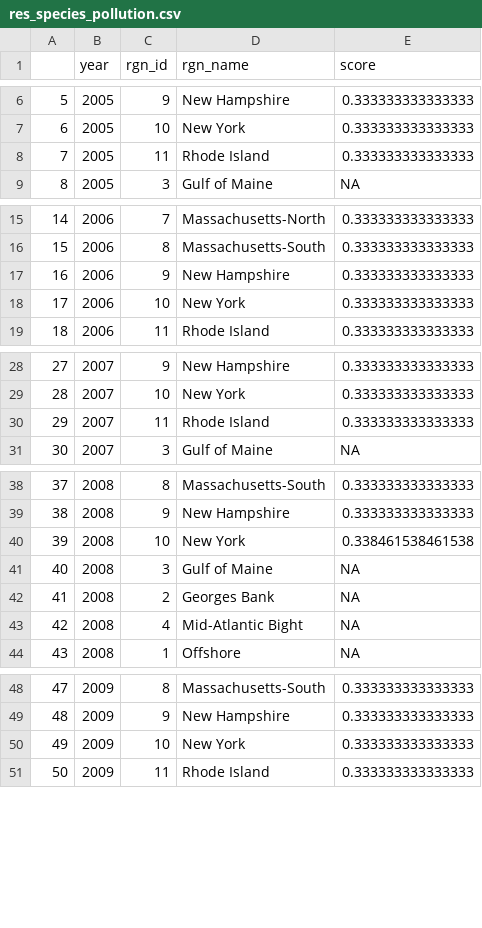
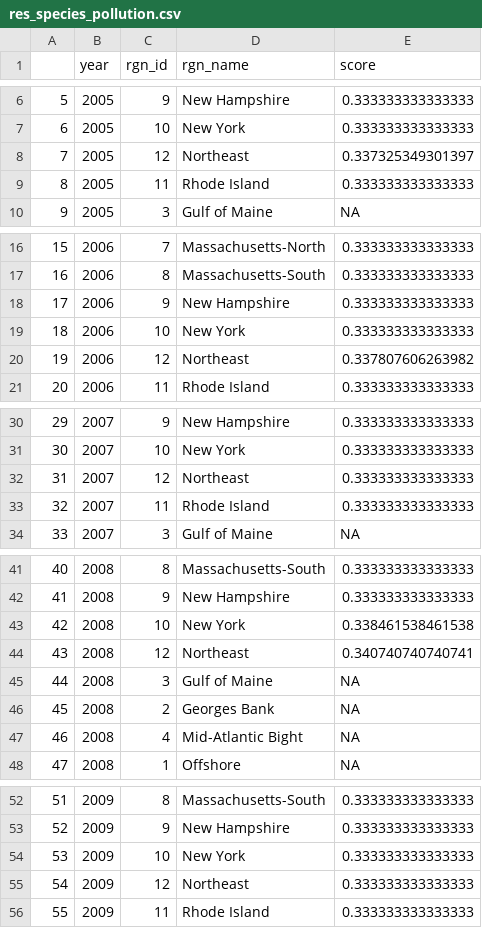
Before and after one commit to OHI-Northeast/ne-prep, a CSV file: prep/resilience/ecological/species_pollution/data/res_species_pollution.csv, drawn as a sheet; only a part is shown, gaps mark what is left out; addresses are those after the commit; the diff covers the shown part only; the diff names each change by its address in the sheet, - before the commit and + after, or states it on an @@ line.

Commit message:
added northeast region to species pollution and habitat destruction resilience layers

```diff
--- a/prep/resilience/ecological/species_pollution/data/res_species_pollution.csv
+++ b/prep/resilience/ecological/species_pollution/data/res_species_pollution.csv
+row 8: 7 | 2005 | 12 | Northeast | 0.337325349301397
@@ column A renumbered from row 9 down @@
+row 20: 19 | 2006 | 12 | Northeast | 0.337807606263982
+row 32: 31 | 2007 | 12 | Northeast | 0.333333333333333
+row 44: 43 | 2008 | 12 | Northeast | 0.340740740740741
+row 55: 54 | 2009 | 12 | Northeast | 0.333333333333333
```
Also changed, not shown: 8 added rows elsewhere in this file, prep/resilience/ecological/habitat_destruction/data/hab_area_protected.csv, prep/resilience/ecological/habitat_destruction/data/res_hab_destruction.csv, 8 other files.
